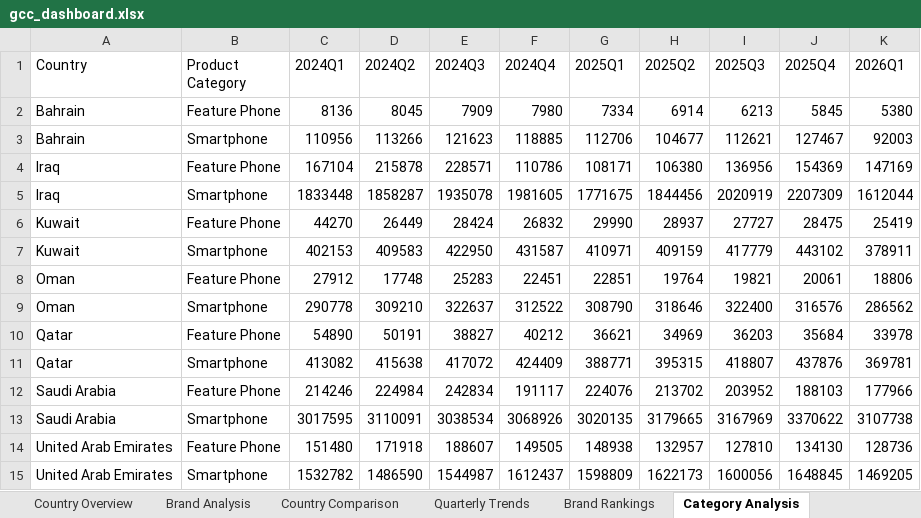
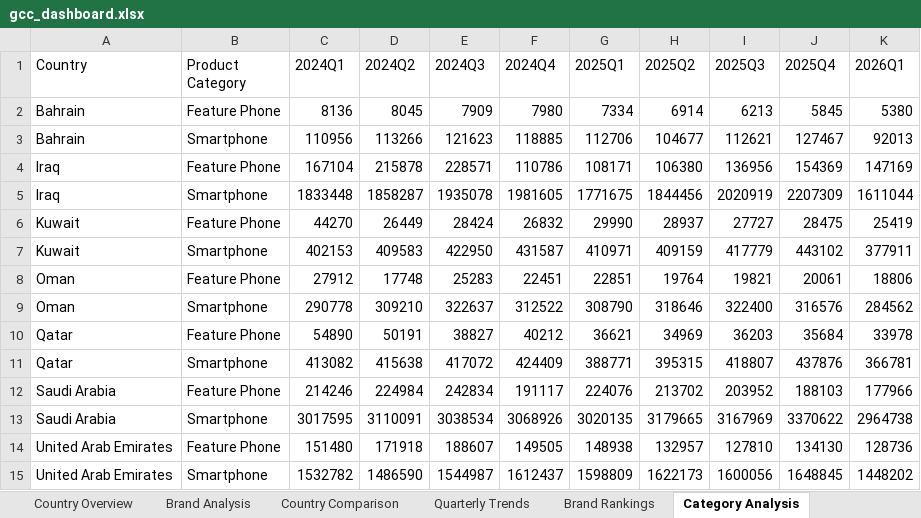
Before and after one commit to mayamohamed-jpg/gcc-pulse-site, an Excel workbook: gcc_dashboard.xlsx, sheet Category Analysis, drawn as a sheet; values as stored, in another font and other column widths than the file's, no borders; the diff names each change by its address in the sheet, - before the commit and + after, or states it on an @@ line.

```diff
--- a/gcc_dashboard.xlsx (sheet Category Analysis)
+++ b/gcc_dashboard.xlsx (sheet Category Analysis)
-K3 (2026Q1): 92003
+K3 (2026Q1): 92013
-K5 (2026Q1): 1612044
+K5 (2026Q1): 1611044
-K7 (2026Q1): 378911
+K7 (2026Q1): 377911
-K9 (2026Q1): 286562
+K9 (2026Q1): 284562
-K11 (2026Q1): 369781
+K11 (2026Q1): 366781
-K13 (2026Q1): 3107738
+K13 (2026Q1): 2964738
-K15 (2026Q1): 1469205
+K15 (2026Q1): 1448202
```
Also changed, not shown: sheet Brand Analysis, sheet Raw Data (GCC), sheet Country Overview, sheet Country Comparison, sheet Brand Rankings, sheet Quarterly Trends, 6 other files.
